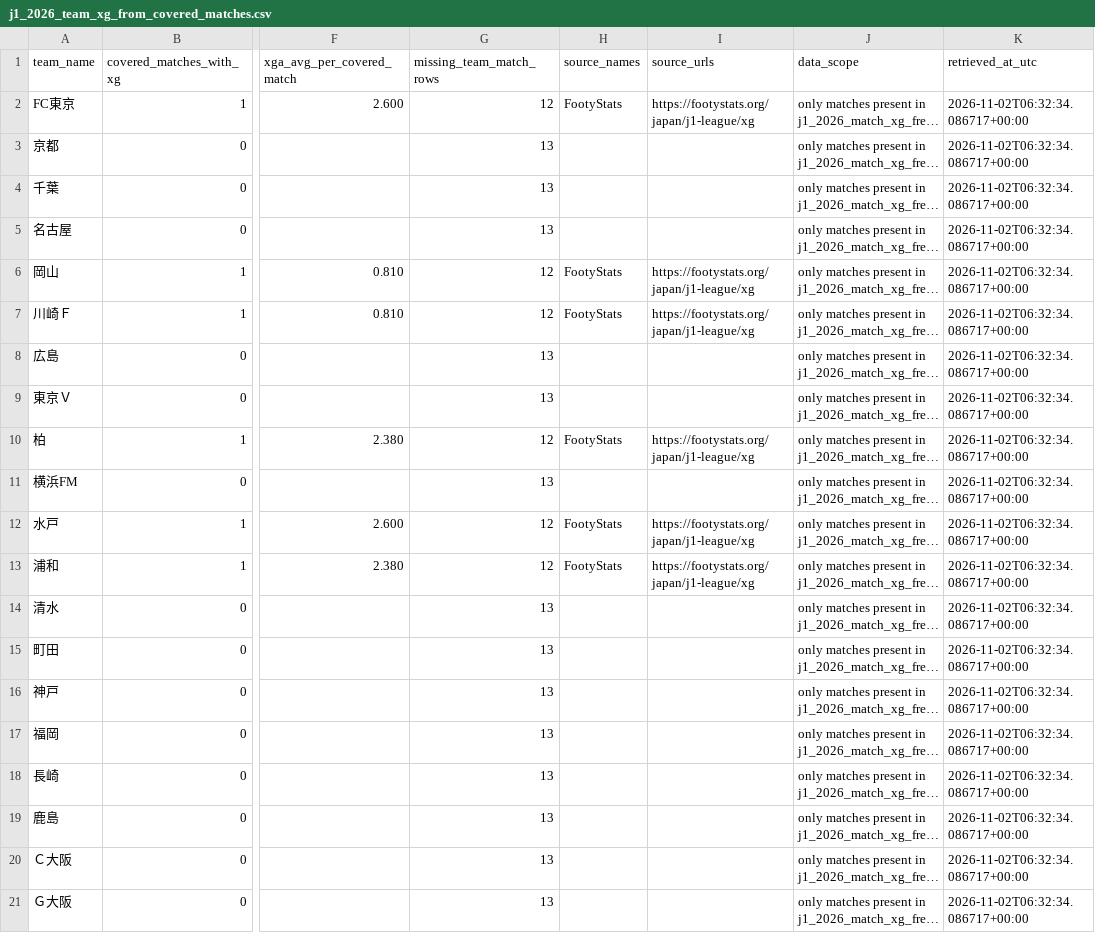
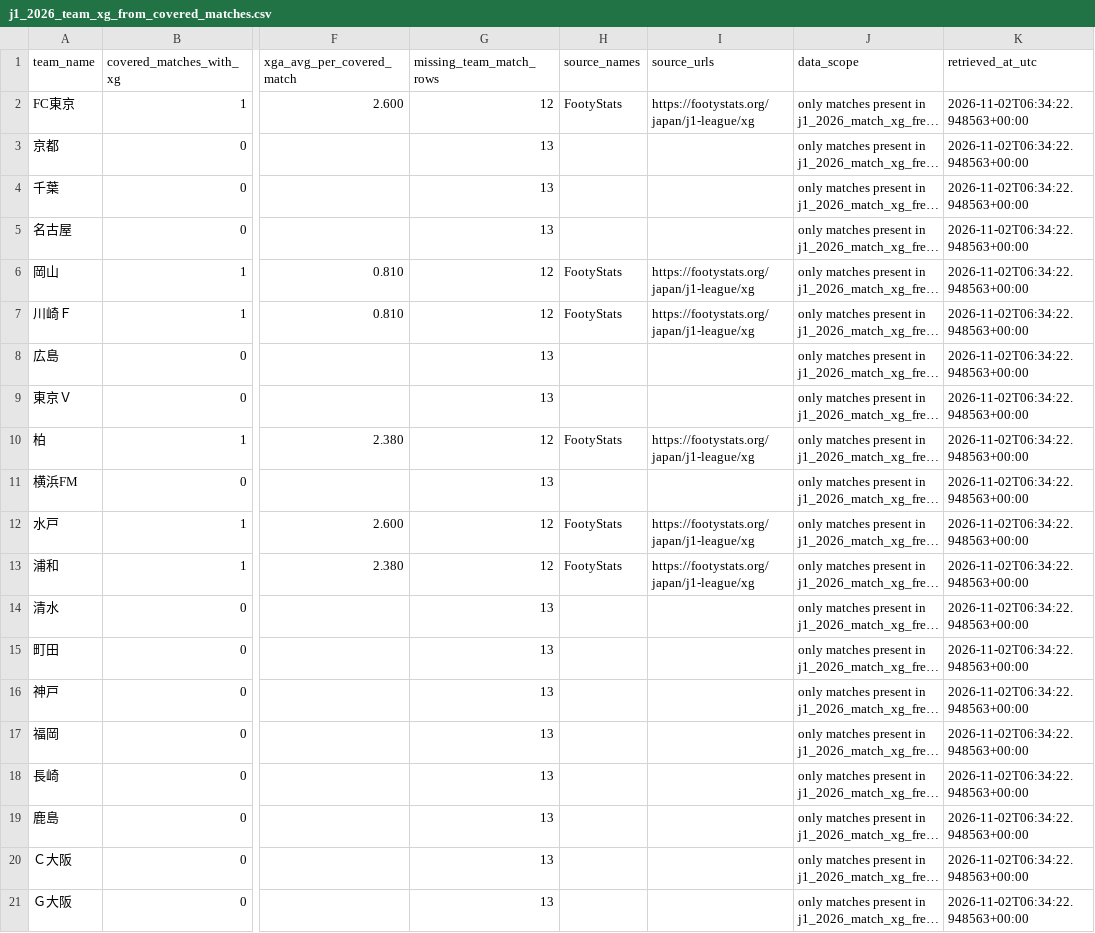
Before and after one commit to zj03204112-hub/-, a CSV file: data/season_match_detail/j1_2026_team_xg_from_covered_matches.csv, drawn as a sheet; only a part is shown, gaps mark what is left out; long unchanged cells end in …; the diff names each change by its address in the sheet, - before the commit and + after, or states it on an @@ line.

```diff
--- a/data/season_match_detail/j1_2026_team_xg_from_covered_matches.csv
+++ b/data/season_match_detail/j1_2026_team_xg_from_covered_matches.csv
-K2:K21 (retrieved_at_utc): 2026-11-02T06:32:34.086717+00:00
+K2:K21 (retrieved_at_utc): 2026-11-02T06:34:22.948563+00:00
```
Also changed, not shown: 6 other files.
